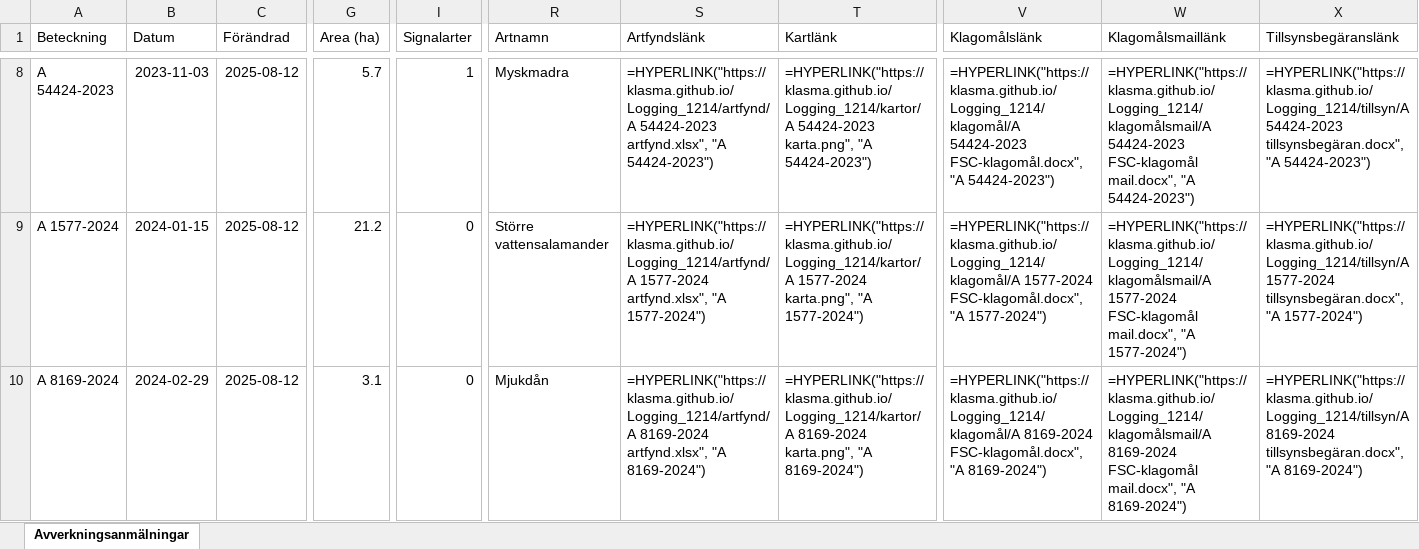
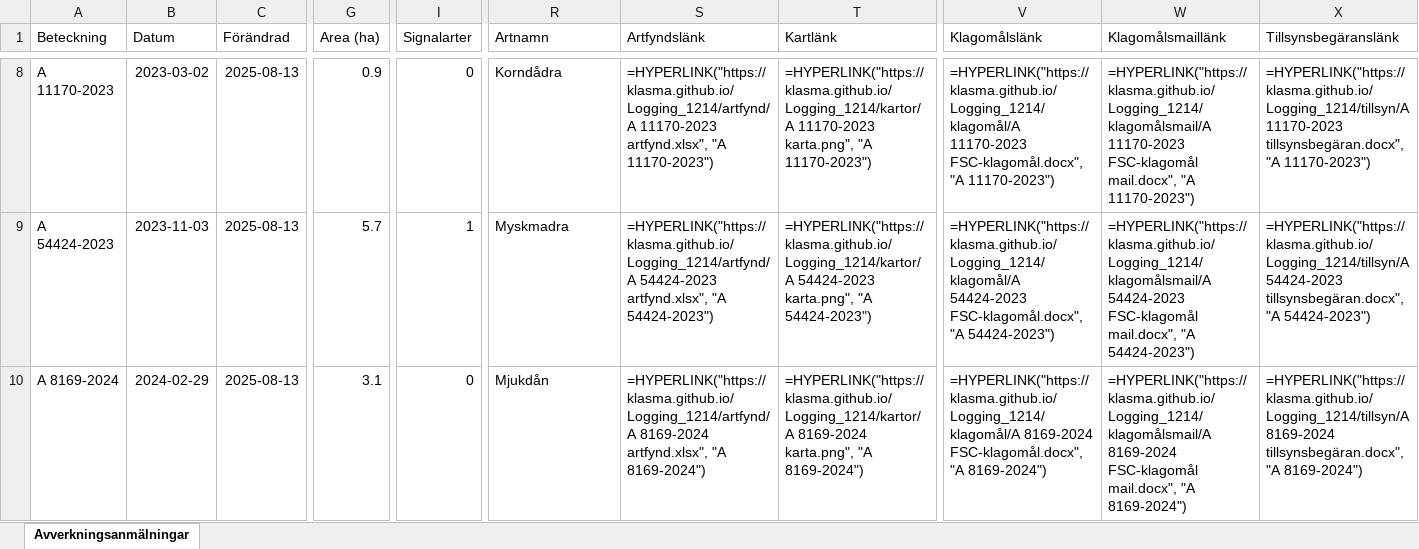
Before and after one commit to klasma/Logging_1214, an Excel workbook: Översikt SVALÖV.xlsx, sheet Avverkningsanmälningar, drawn as a sheet; only a part is shown, gaps mark what is left out; values as stored, in another font and other column widths than the file's, no borders; formulas without a stored value are shown as written; the diff covers the shown part only; the diff names each change by its address in the sheet, - before the commit and + after, or states it on an @@ line.

```diff
--- a/Översikt SVALÖV.xlsx (sheet Avverkningsanmälningar)
+++ b/Översikt SVALÖV.xlsx (sheet Avverkningsanmälningar)
-A8 (Beteckning): A 54424-2023
+A8 (Beteckning): A 11170-2023
-B8 (Datum): 2023-11-03
+B8 (Datum): 2023-03-02
-C8:C10 (Förändrad): 2025-08-12
+C8:C10 (Förändrad): 2025-08-13
-G8 (Area (ha)): 5.7
+G8 (Area (ha)): 0.9
-I8 (Signalarter): 1
+I8 (Signalarter): 0
-R8 (Artnamn): Myskmadra
+R8 (Artnamn): Korndådra
-S8 (Artfyndslänk): =HYPERLINK("https://klasma.github.io/Logging_1214/artfynd/A 54424-2023 artfynd.xlsx", "A 54424-2023")
+S8 (Artfyndslänk): =HYPERLINK("https://klasma.github.io/Logging_1214/artfynd/A 11170-2023 artfynd.xlsx", "A 11170-2023")
-T8 (Kartlänk): =HYPERLINK("https://klasma.github.io/Logging_1214/kartor/A 54424-2023 karta.png", "A 54424-2023")
+T8 (Kartlänk): =HYPERLINK("https://klasma.github.io/Logging_1214/kartor/A 11170-2023 karta.png", "A 11170-2023")
-V8 (Klagomålslänk): =HYPERLINK("https://klasma.github.io/Logging_1214/klagomål/A 54424-2023 FSC-klagomål.docx", "A 54424-2023")
+V8 (Klagomålslänk): =HYPERLINK("https://klasma.github.io/Logging_1214/klagomål/A 11170-2023 FSC-klagomål.docx", "A 11170-2023")
-W8 (Klagomålsmaillänk): =HYPERLINK("https://klasma.github.io/Logging_1214/klagomålsmail/A 54424-2023 FSC-klagomål mail.docx", "A 54424-2023")
+W8 (Klagomålsmaillänk): =HYPERLINK("https://klasma.github.io/Logging_1214/klagomålsmail/A 11170-2023 FSC-klagomål mail.docx", "A 11170-2023")
-X8 (Tillsynsbegäranslänk): =HYPERLINK("https://klasma.github.io/Logging_1214/tillsyn/A 54424-2023 tillsynsbegäran.docx", "A 54424-2023")
+X8 (Tillsynsbegäranslänk): =HYPERLINK("https://klasma.github.io/Logging_1214/tillsyn/A 11170-2023 tillsynsbegäran.docx", "A 11170-2023")
-A9 (Beteckning): A 1577-2024
+A9 (Beteckning): A 54424-2023
-B9 (Datum): 2024-01-15
+B9 (Datum): 2023-11-03
-G9 (Area (ha)): 21.2
+G9 (Area (ha)): 5.7
-I9 (Signalarter): 0
+I9 (Signalarter): 1
-R9 (Artnamn): Större vattensalamander
+R9 (Artnamn): Myskmadra
-S9 (Artfyndslänk): =HYPERLINK("https://klasma.github.io/Logging_1214/artfynd/A 1577-2024 artfynd.xlsx", "A 1577-2024")
+S9 (Artfyndslänk): =HYPERLINK("https://klasma.github.io/Logging_1214/artfynd/A 54424-2023 artfynd.xlsx", "A 54424-2023")
-T9 (Kartlänk): =HYPERLINK("https://klasma.github.io/Logging_1214/kartor/A 1577-2024 karta.png", "A 1577-2024")
+T9 (Kartlänk): =HYPERLINK("https://klasma.github.io/Logging_1214/kartor/A 54424-2023 karta.png", "A 54424-2023")
-V9 (Klagomålslänk): =HYPERLINK("https://klasma.github.io/Logging_1214/klagomål/A 1577-2024 FSC-klagomål.docx", "A 1577-2024")
+V9 (Klagomålslänk): =HYPERLINK("https://klasma.github.io/Logging_1214/klagomål/A 54424-2023 FSC-klagomål.docx", "A 54424-2023")
-W9 (Klagomålsmaillänk): =HYPERLINK("https://klasma.github.io/Logging_1214/klagomålsmail/A 1577-2024 FSC-klagomål mail.docx", "A 1577-2024")
+W9 (Klagomålsmaillänk): =HYPERLINK("https://klasma.github.io/Logging_1214/klagomålsmail/A 54424-2023 FSC-klagomål mail.docx", "A 54424-2023")
-X9 (Tillsynsbegäranslänk): =HYPERLINK("https://klasma.github.io/Logging_1214/tillsyn/A 1577-2024 tillsynsbegäran.docx", "A 1577-2024")
+X9 (Tillsynsbegäranslänk): =HYPERLINK("https://klasma.github.io/Logging_1214/tillsyn/A 54424-2023 tillsynsbegäran.docx", "A 54424-2023")
```
Also changed, not shown: 427 edited cells elsewhere in this sheet, artfynd/A 11170-2023 artfynd.xlsx, artfynd/A 15475-2024 artfynd.xlsx, 50 other files.
